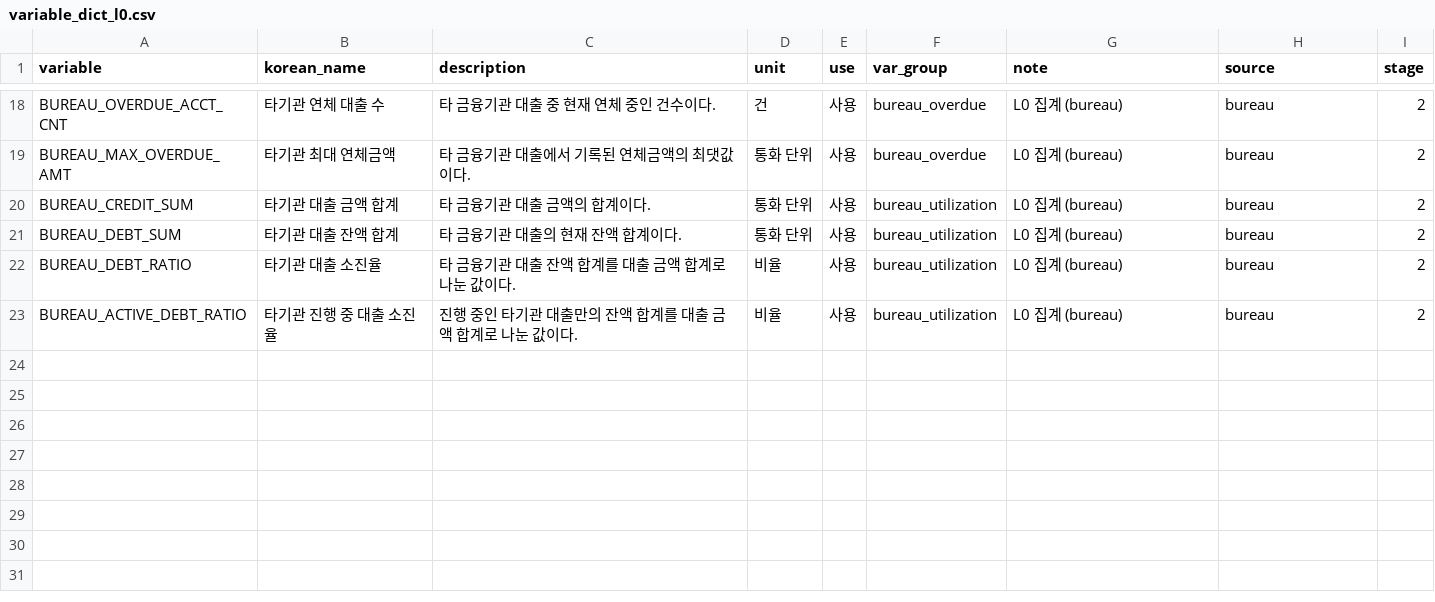
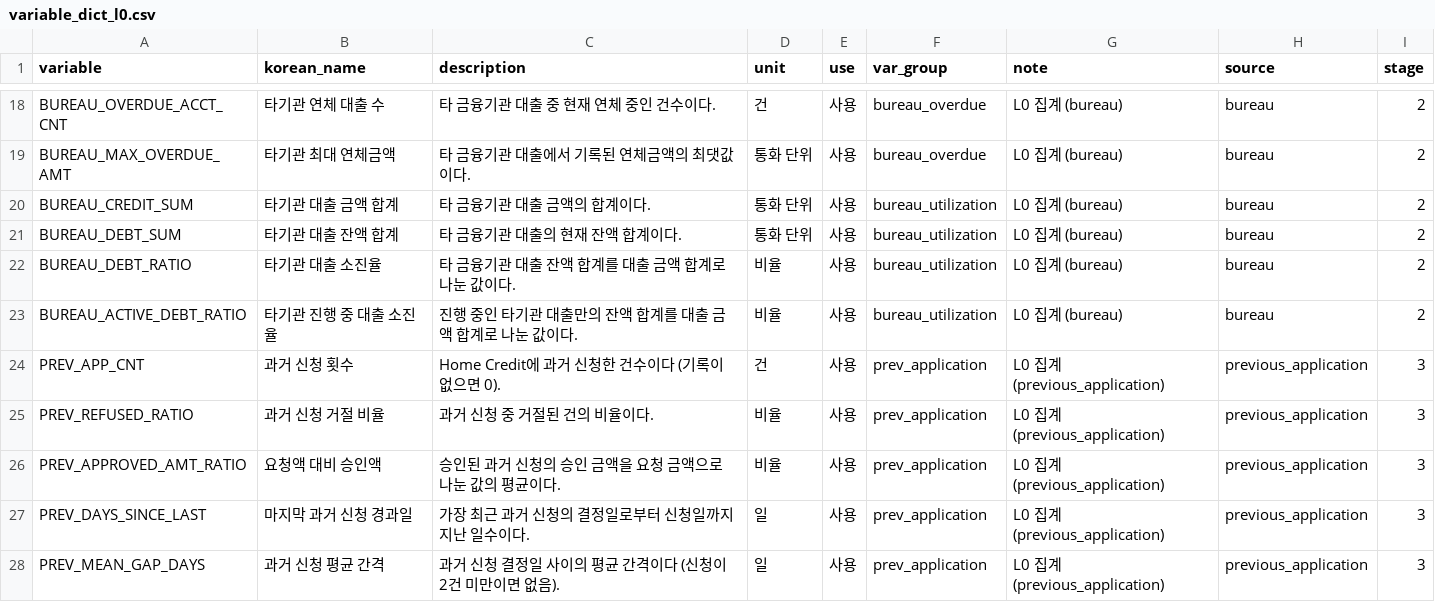
Before and after one commit to ahnseo0000/credit-xai-reliability, a CSV file: docs/variable_dict_l0.csv, drawn as a sheet; only a part is shown, gaps mark what is left out; the diff names each change by its address in the sheet, - before the commit and + after, or states it on an @@ line.

Commit message:
L0 3단계(previous_application): 변수 5개 추가, test AUC 0.7780

```diff
--- a/docs/variable_dict_l0.csv
+++ b/docs/variable_dict_l0.csv
+row 24: PREV_APP_CNT | 과거 신청 횟수 | Home Credit에 과거 신청한 건수이다 (기록이 없으면 0). | 건 | 사용 | prev_application | L0 집계 (previous_application) | previous_application | 3
+row 25: PREV_REFUSED_RATIO | 과거 신청 거절 비율 | 과거 신청 중 거절된 건의 비율이다. | 비율 | 사용 | prev_application | L0 집계 (previous_application) | previous_application | 3
+row 26: PREV_APPROVED_AMT_RATIO | 요청액 대비 승인액 | 승인된 과거 신청의 승인 금액을 요청 금액으로 나눈 값의 평균이다. | 비율 | 사용 | prev_application | L0 집계 (previous_application) | previous_application | 3
+row 27: PREV_DAYS_SINCE_LAST | 마지막 과거 신청 경과일 | 가장 최근 과거 신청의 결정일로부터 신청일까지 지난 일수이다. | 일 | 사용 | prev_application | L0 집계 (previous_application) | previous_application | 3
+row 28: PREV_MEAN_GAP_DAYS | 과거 신청 평균 간격 | 과거 신청 결정일 사이의 평균 간격이다 (신청이 2건 미만이면 없음). | 일 | 사용 | prev_application | L0 집계 (previous_application) | previous_application | 3
```
Also changed, not shown: results/l0/ablation.csv, 2 other files.
